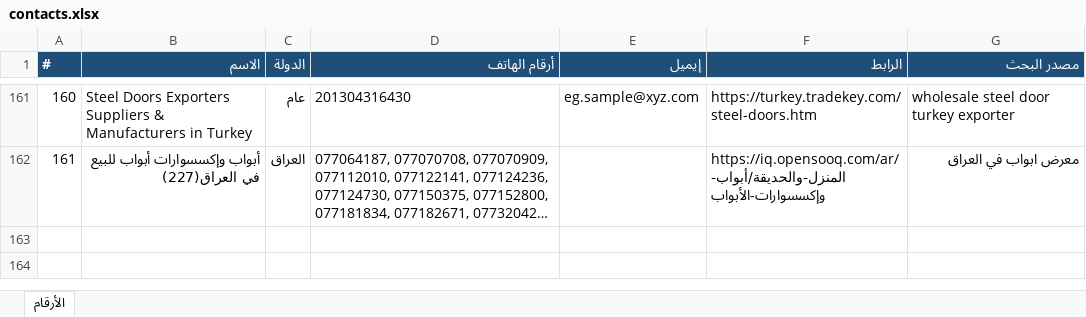
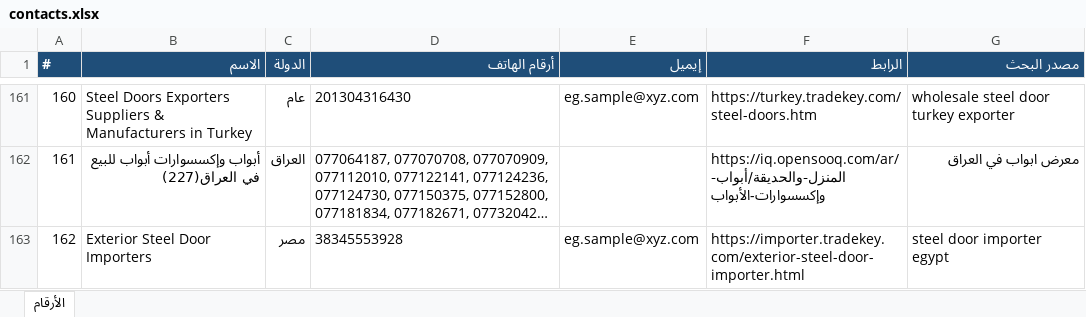
Before and after one commit to mnmtm12-eng/mnmtm12-eng.github.io, an Excel workbook: contacts.xlsx, sheet الأرقام, drawn as a sheet; only a part is shown, gaps mark what is left out; long unchanged cells end in …; values as stored, in another font and other column widths than the file's, no borders; the diff names each change by its address in the sheet, - before the commit and + after, or states it on an @@ line.

```diff
--- a/contacts.xlsx (sheet الأرقام)
+++ b/contacts.xlsx (sheet الأرقام)
+row 163: 162 | Exterior Steel Door Importers | مصر | 38345553928 | eg.sample@xyz.com | https://importer.tradekey.com/exterior-steel-door-importer.html | steel door importer egypt
```
Also changed, not shown: 2 other files.
